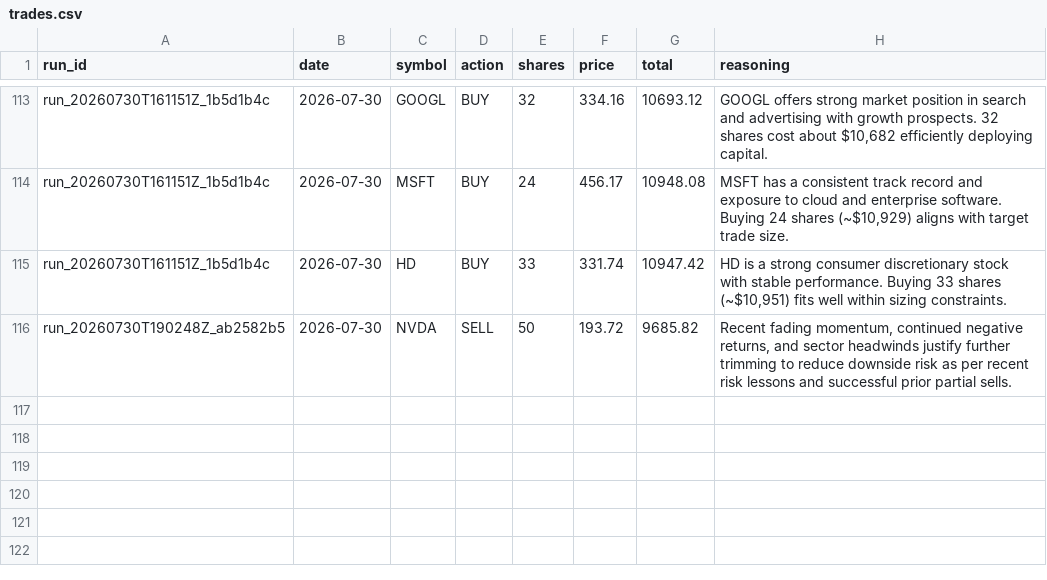
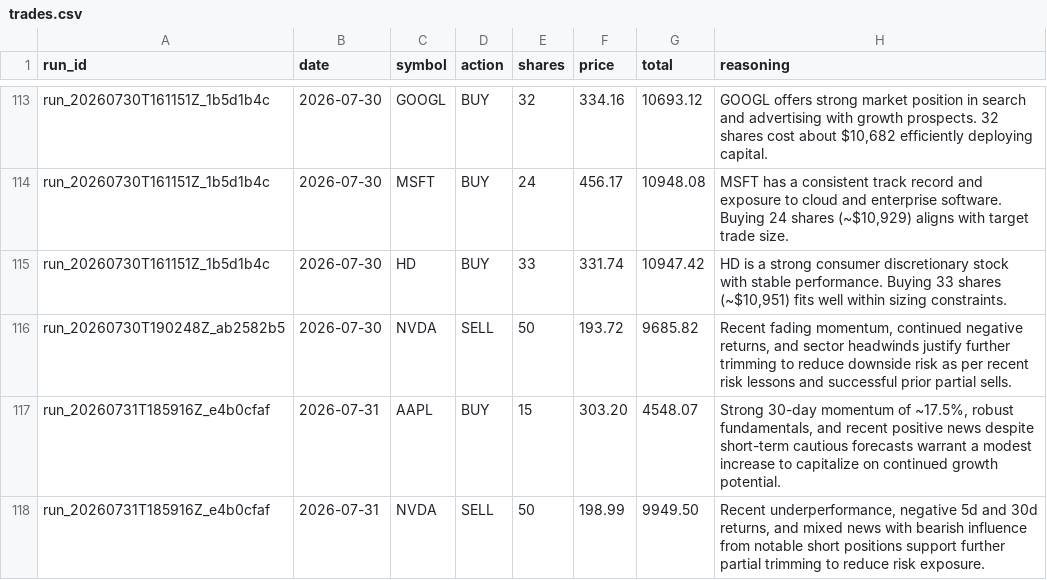
Before and after one commit to pradnyaw25/ai-portfolio-manager, a CSV file: data/trades.csv, drawn as a sheet; only a part is shown, gaps mark what is left out; the diff names each change by its address in the sheet, - before the commit and + after, or states it on an @@ line.

```diff
--- a/data/trades.csv
+++ b/data/trades.csv
+row 117: run_20260731T185916Z_e4b0cfaf | 2026-07-31 | AAPL | BUY | 15 | 303.20 | 4548.07 | Strong 30-day momentum of ~17.5%, robust fundamentals, and recent positive news despite short-term cautious forecasts warrant a modest increase to capitalize on continued growth potential.
+row 118: run_20260731T185916Z_e4b0cfaf | 2026-07-31 | NVDA | SELL | 50 | 198.99 | 9949.50 | Recent underperformance, negative 5d and 30d returns, and mixed news with bearish influence from notable short positions support further partial trimming to reduce risk exposure.
```
Also changed, not shown: data/portfolio_history.csv, public/portfolio_history.csv, 52 other files.
